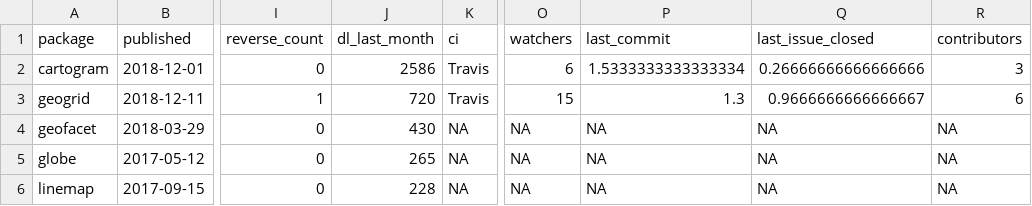
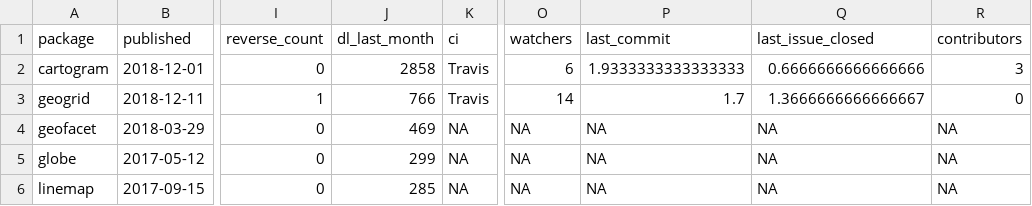
Before and after one commit to geocompx/geocompr, a CSV file: extdata/specific_map_pkgs.csv, drawn as a sheet; only a part is shown, gaps mark what is left out; the diff names each change by its address in the sheet, - before the commit and + after, or states it on an @@ line.

```diff
--- a/extdata/specific_map_pkgs.csv
+++ b/extdata/specific_map_pkgs.csv
-J2 (dl_last_month): 2586
+J2 (dl_last_month): 2858
-P2 (last_commit): 1.5333333333333334
+P2 (last_commit): 1.9333333333333333
-Q2 (last_issue_closed): 0.26666666666666666
+Q2 (last_issue_closed): 0.6666666666666666
-J3 (dl_last_month): 720
+J3 (dl_last_month): 766
-O3 (watchers): 15
+O3 (watchers): 14
-P3 (last_commit): 1.3
+P3 (last_commit): 1.7
-Q3 (last_issue_closed): 0.9666666666666667
+Q3 (last_issue_closed): 1.3666666666666667
-R3 (contributors): 6
+R3 (contributors): 0
-J4 (dl_last_month): 430
+J4 (dl_last_month): 469
-J5 (dl_last_month): 265
+J5 (dl_last_month): 299
-J6 (dl_last_month): 228
+J6 (dl_last_month): 285
```
Also changed, not shown: extdata/generic_map_pkgs.csv, extdata/top_dls.csv, 3 other files.
